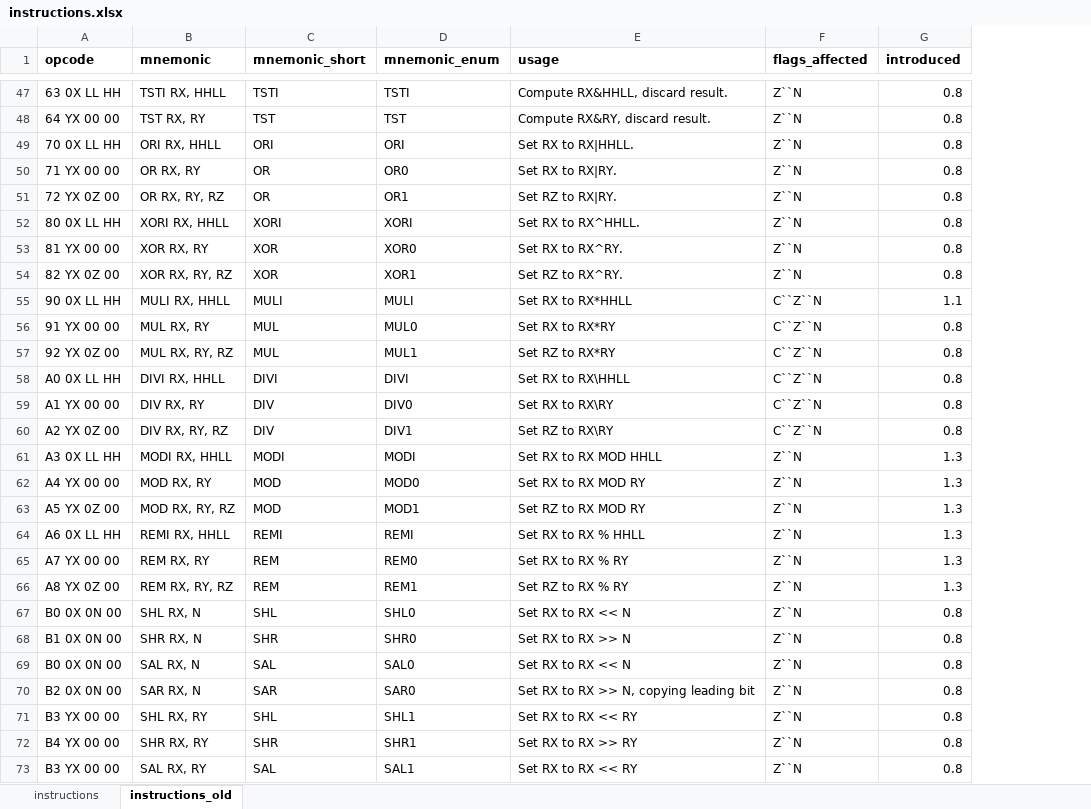
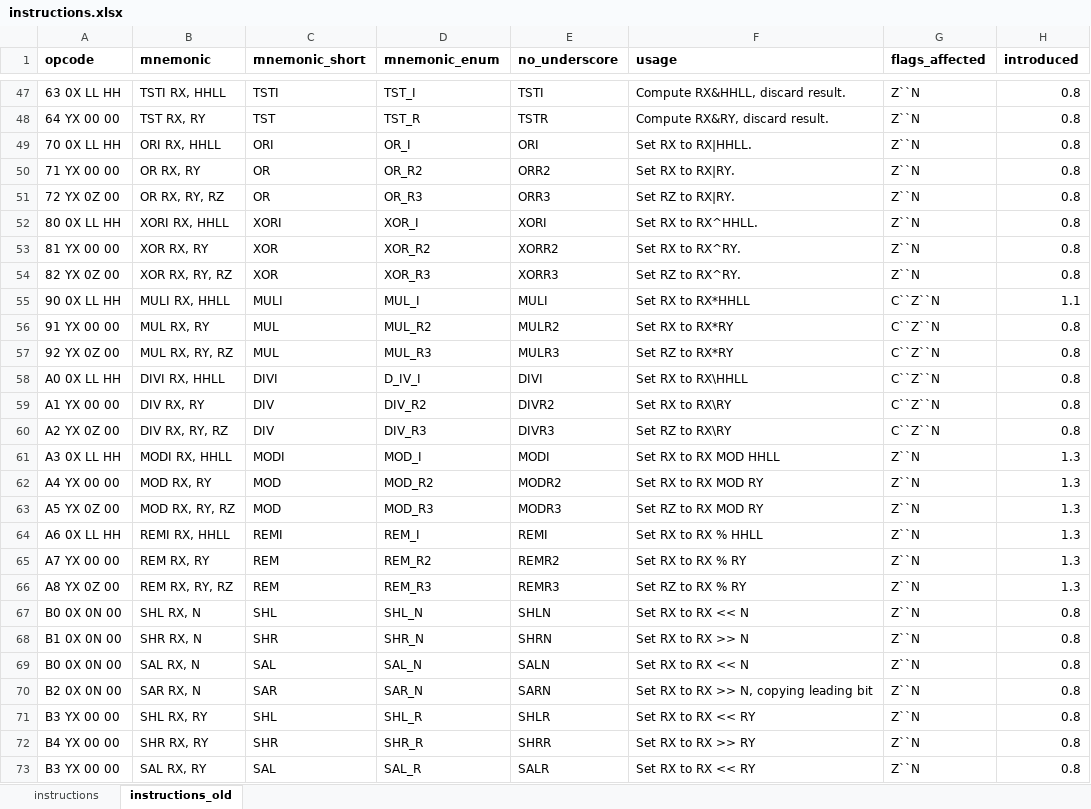
Before and after one commit to scottwillmoore/chip16, an Excel workbook: instructions.xlsx, sheet instructions_old, drawn as a sheet; only a part is shown, gaps mark what is left out; values as stored, in another font and other column widths than the file's, no borders; conditional formats not drawn; the diff covers the shown part only; the diff names each change by its address in the sheet, - before the commit and + after, or states it on an @@ line.

Commit message:
refractor instruction parsing and implement disassembly

```diff
--- a/instructions.xlsx (sheet instructions_old)
+++ b/instructions.xlsx (sheet instructions_old)
+column E (no_underscore), rows 47-73: TSTI | TSTR | ORI | ORR2 | ORR3 | XORI | XORR2 | XORR3 | MULI | MULR2 | MULR3 | DIVI | DIVR2 | DIVR3 | MODI | MODR2 | MODR3 | REMI | REMR2 | REMR3 | SHLN | SHRN | SALN | SARN | SHLR | SHRR | SALR
-D47 (mnemonic_enum): TSTI
+D47 (mnemonic_enum): TST_I
-D48 (mnemonic_enum): TST
+D48 (mnemonic_enum): TST_R
-D49 (mnemonic_enum): ORI
+D49 (mnemonic_enum): OR_I
-D50 (mnemonic_enum): OR0
+D50 (mnemonic_enum): OR_R2
-D51 (mnemonic_enum): OR1
+D51 (mnemonic_enum): OR_R3
-D52 (mnemonic_enum): XORI
+D52 (mnemonic_enum): XOR_I
-D53 (mnemonic_enum): XOR0
+D53 (mnemonic_enum): XOR_R2
-D54 (mnemonic_enum): XOR1
+D54 (mnemonic_enum): XOR_R3
-D55 (mnemonic_enum): MULI
+D55 (mnemonic_enum): MUL_I
-D56 (mnemonic_enum): MUL0
+D56 (mnemonic_enum): MUL_R2
-D57 (mnemonic_enum): MUL1
+D57 (mnemonic_enum): MUL_R3
-D58 (mnemonic_enum): DIVI
+D58 (mnemonic_enum): D_IV_I
-D59 (mnemonic_enum): DIV0
+D59 (mnemonic_enum): DIV_R2
-D60 (mnemonic_enum): DIV1
+D60 (mnemonic_enum): DIV_R3
-D61 (mnemonic_enum): MODI
+D61 (mnemonic_enum): MOD_I
-D62 (mnemonic_enum): MOD0
+D62 (mnemonic_enum): MOD_R2
-D63 (mnemonic_enum): MOD1
+D63 (mnemonic_enum): MOD_R3
-D64 (mnemonic_enum): REMI
+D64 (mnemonic_enum): REM_I
-D65 (mnemonic_enum): REM0
+D65 (mnemonic_enum): REM_R2
-D66 (mnemonic_enum): REM1
+D66 (mnemonic_enum): REM_R3
-D67 (mnemonic_enum): SHL0
+D67 (mnemonic_enum): SHL_N
-D68 (mnemonic_enum): SHR0
+D68 (mnemonic_enum): SHR_N
-D69 (mnemonic_enum): SAL0
+D69 (mnemonic_enum): SAL_N
-D70 (mnemonic_enum): SAR0
+D70 (mnemonic_enum): SAR_N
-D71 (mnemonic_enum): SHL1
+D71 (mnemonic_enum): SHL_R
-D72 (mnemonic_enum): SHR1
+D72 (mnemonic_enum): SHR_R
-D73 (mnemonic_enum): SAL1
+D73 (mnemonic_enum): SAL_R
```
Also changed, not shown: 3 removed rows and 33 edited cells elsewhere in this sheet, hidden cells, 4 other files.
